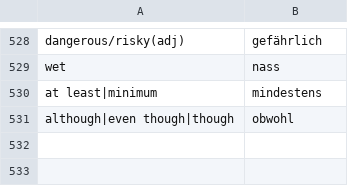
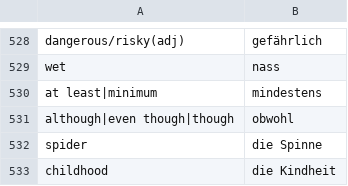
Before and after one commit to kannancmohan/lingoanki, a CSV file: data/german/vocab_1.csv, drawn as a sheet; only a part is shown, gaps mark what is left out; the diff names each change by its address in the sheet, - before the commit and + after, or states it on an @@ line.

```diff
--- a/data/german/vocab_1.csv
+++ b/data/german/vocab_1.csv
+row 532: spider | die Spinne
+row 533: childhood | die Kindheit
```
Also changed, not shown: data/german/verben_1.csv, 1 other file.
